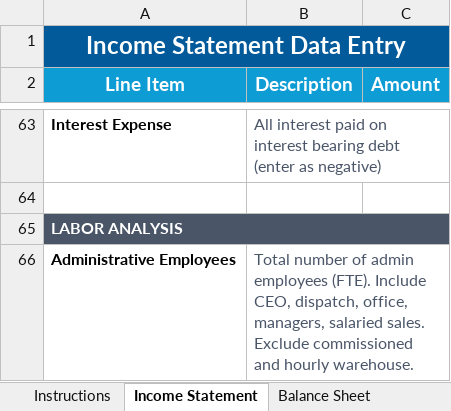
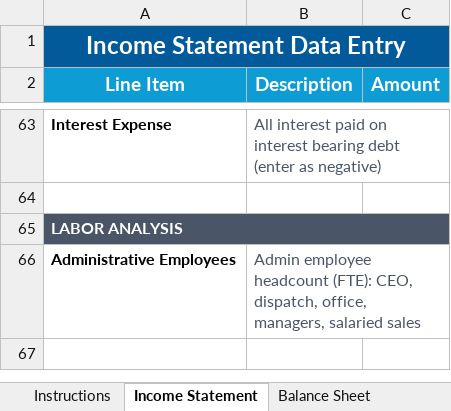
Before and after one commit to adityarbhat/bpc1-dashboard, an Excel workbook: bpc_upload_template/BPC1_Upload_Template.xlsx, sheet Income Statement, drawn as a sheet; only a part is shown, gaps mark what is left out; values as stored, in another font and other column widths than the file's, no borders; the diff names each change by its address in the sheet, - before the commit and + after, or states it on an @@ line.

```diff
--- a/bpc_upload_template/BPC1_Upload_Template.xlsx (sheet Income Statement)
+++ b/bpc_upload_template/BPC1_Upload_Template.xlsx (sheet Income Statement)
-B66 (Description): Total number of admin employees (FTE). Include CEO, dispatch, office, managers, salaried sales. Exclude commissioned and hourly warehouse.
+B66 (Description): Admin employee headcount (FTE): CEO, dispatch, office, managers, salaried sales
```
Also changed, not shown: 1 other file.
